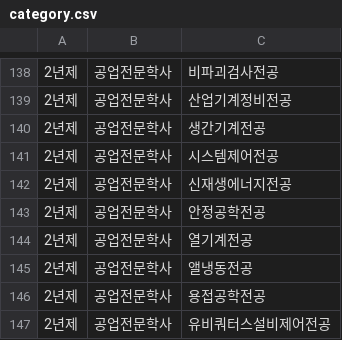
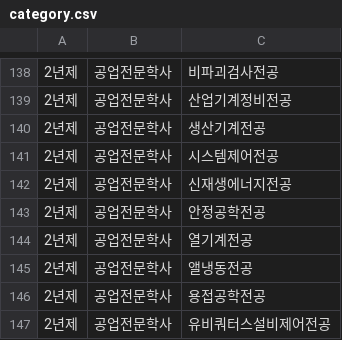
Before and after one commit to arronssam/search-text-data, a CSV file: data/category.csv, drawn as a sheet; only a part is shown, gaps mark what is left out.

Commit message:
category.csv

```diff
--- a/data/category.csv
+++ b/data/category.csv
@@ -139,3 +139,3 @@
 2년제,공업전문학사,산업기계정비전공
-2년제,공업전문학사,생간기계전공
+2년제,공업전문학사,생산기계전공
 2년제,공업전문학사,시스템제어전공
```
